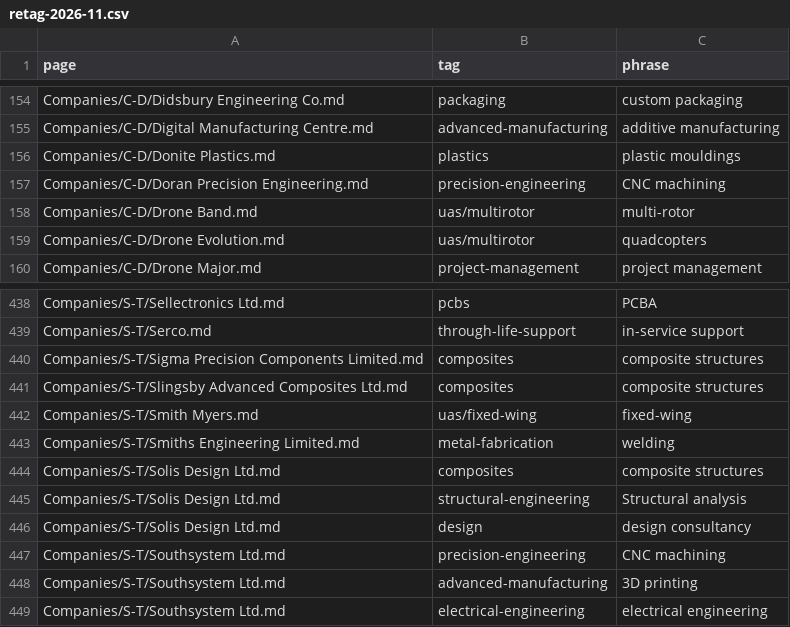
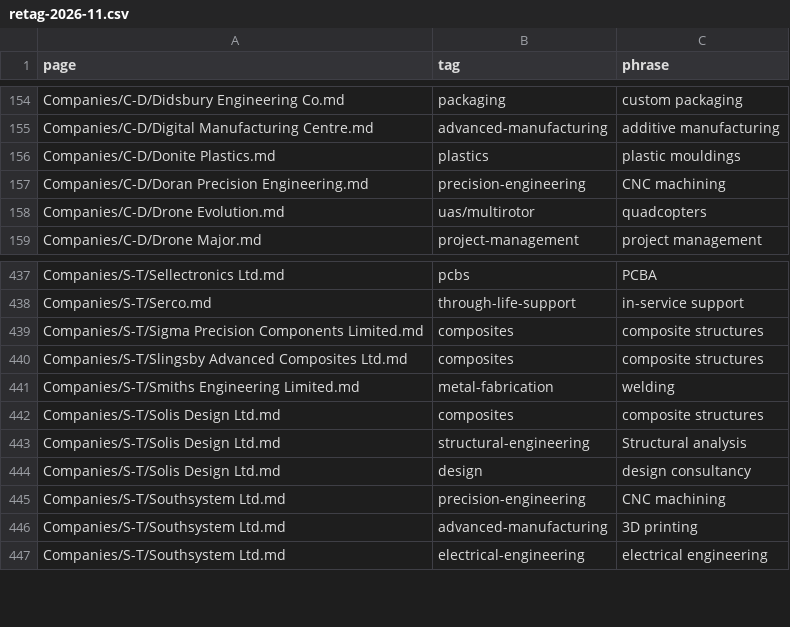
Before and after one commit to MilUX-Ltd/tally, a CSV file: reports/retag-2026-11.csv, drawn as a sheet; only a part is shown, gaps mark what is left out; the diff names each change by its address in the sheet, - before the commit and + after, or states it on an @@ line.

```diff
--- a/reports/retag-2026-11.csv
+++ b/reports/retag-2026-11.csv
-row 158: Companies/C-D/Drone Band.md | uas/multirotor | multi-rotor
-row 442: Companies/S-T/Smith Myers.md | uas/fixed-wing | fixed-wing
```
Also changed, not shown: 3 other files.
